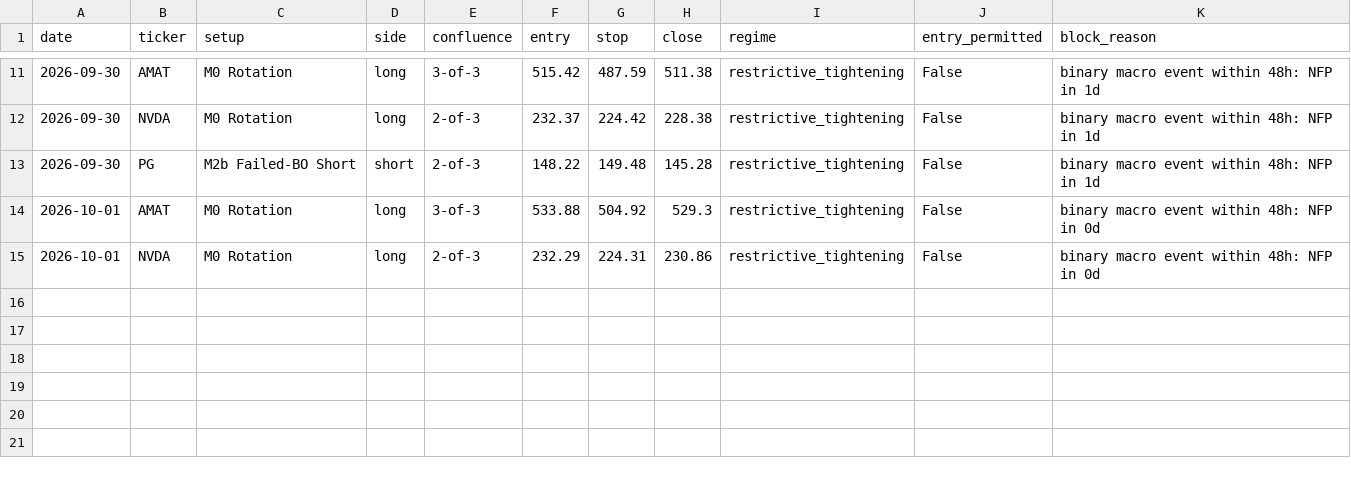
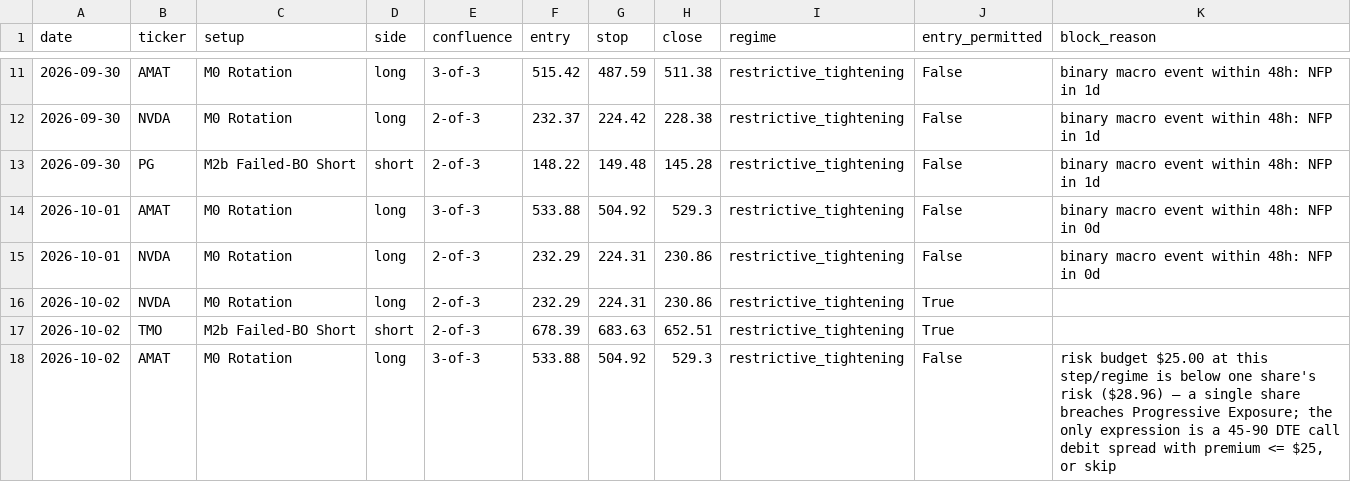
Before and after one commit to timothylundeen2008-web/Portfolio-Tracker, a CSV file: logs/swing/cards_history.csv, drawn as a sheet; only a part is shown, gaps mark what is left out.

```diff
--- a/logs/swing/cards_history.csv
+++ b/logs/swing/cards_history.csv
@@ -15 +15,4 @@ date,ticker,setup,side,confluence,entry,stop,close,regime,entry_permitted,block_
 2026-10-01,NVDA,M0 Rotation,long,2-of-3,232.29,224.31,230.86,restrictive_tightening,False,binary macro event within 48h: NFP in 0d
+2026-10-02,NVDA,M0 Rotation,long,2-of-3,232.29,224.31,230.86,restrictive_tightening,True,
+2026-10-02,TMO,M2b Failed-BO Short,short,2-of-3,678.39,683.63,652.51,restrictive_tightening,True,
+2026-10-02,AMAT,M0 Rotation,long,3-of-3,533.88,504.92,529.3,restrictive_tightening,False,"risk budget $25.00 at this step/regime is below one share's risk ($28.96) — a single share breaches Progressive Exposure; the only expression is a 45-90 DTE call debit spread with premium <= $25, or skip"
```
Also changed, not shown: 3 other files.
